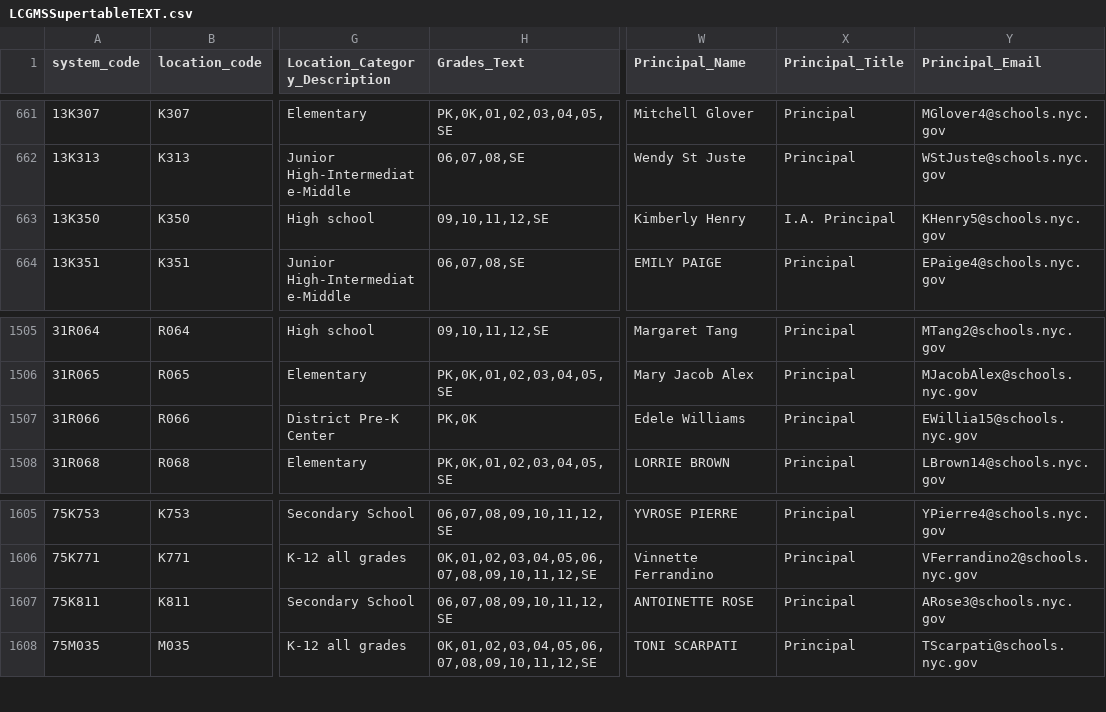
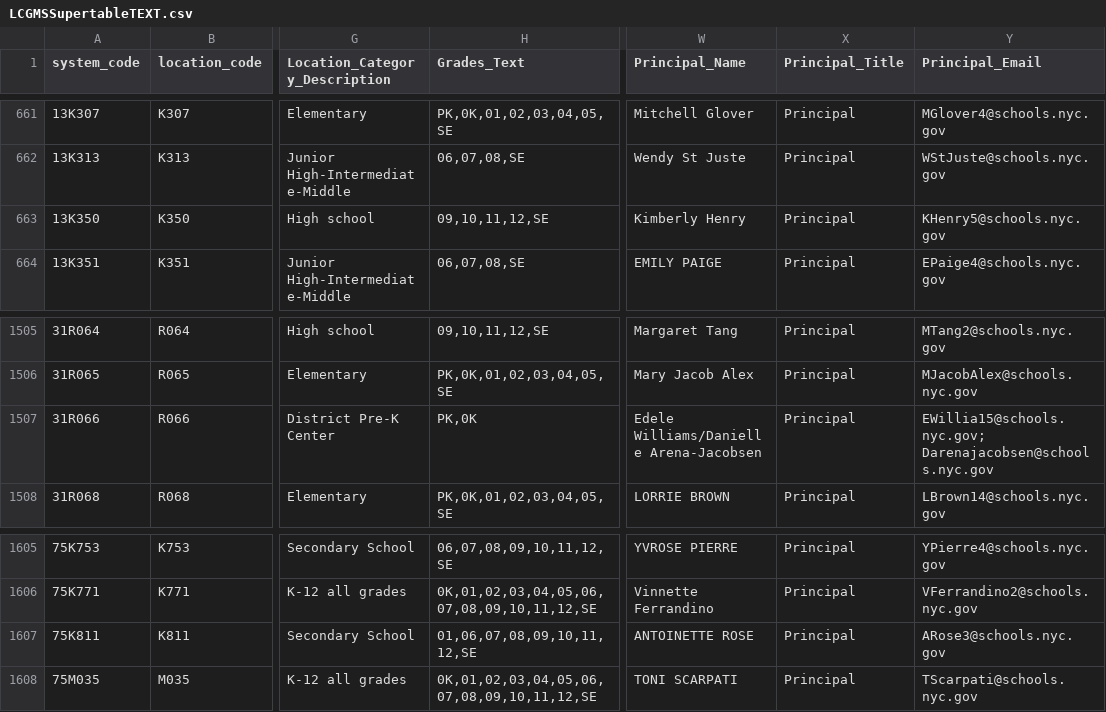
Before and after one commit to dsimoes-doe/LCGMS, a CSV file: LCGMSSupertableTEXT.csv, drawn as a sheet; only a part is shown, gaps mark what is left out; the diff names each change by its address in the sheet, - before the commit and + after, or states it on an @@ line.

Commit message:
Update LCGMSSupertableTEXT.csv

```diff
--- a/LCGMSSupertableTEXT.csv
+++ b/LCGMSSupertableTEXT.csv
-X663 (Principal_Title): I.A. Principal
+X663 (Principal_Title): Principal
-W1507 (Principal_Name): Edele Williams
+W1507 (Principal_Name): Edele Williams/Danielle Arena-Jacobsen
-Y1507 (Principal_Email): EWillia15@schools.nyc.gov
+Y1507 (Principal_Email): EWillia15@schools.nyc.gov; Darenajacobsen@schools.nyc.gov
-H1607 (Grades_Text): 06,07,08,09,10,11,12,SE
+H1607 (Grades_Text): 01,06,07,08,09,10,11,12,SE
```
